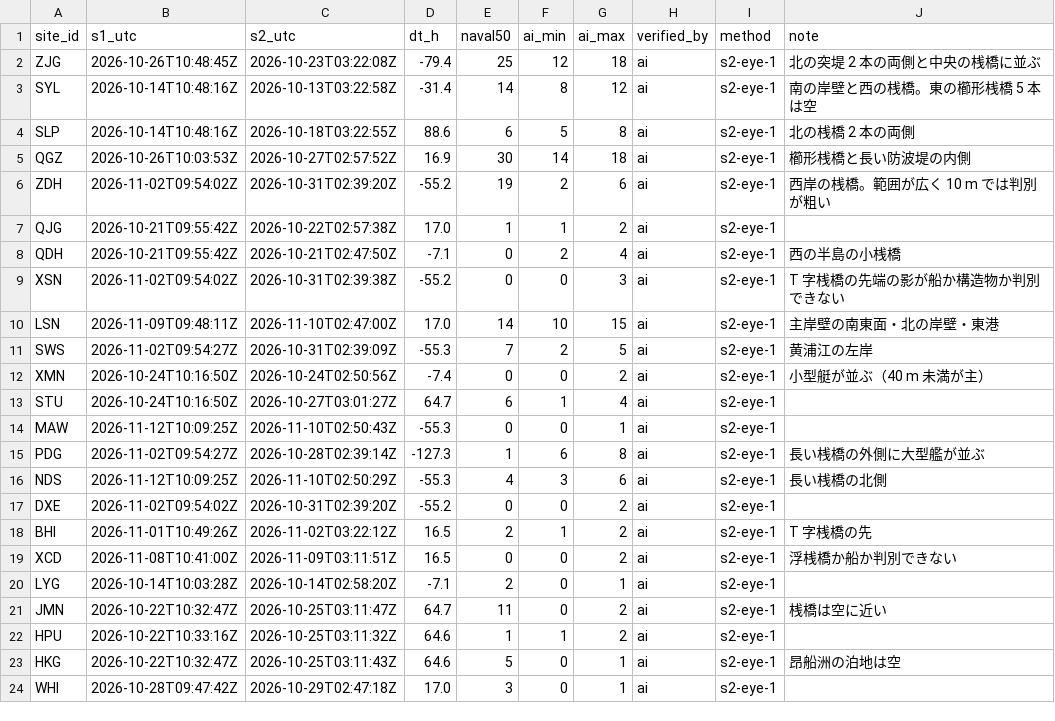
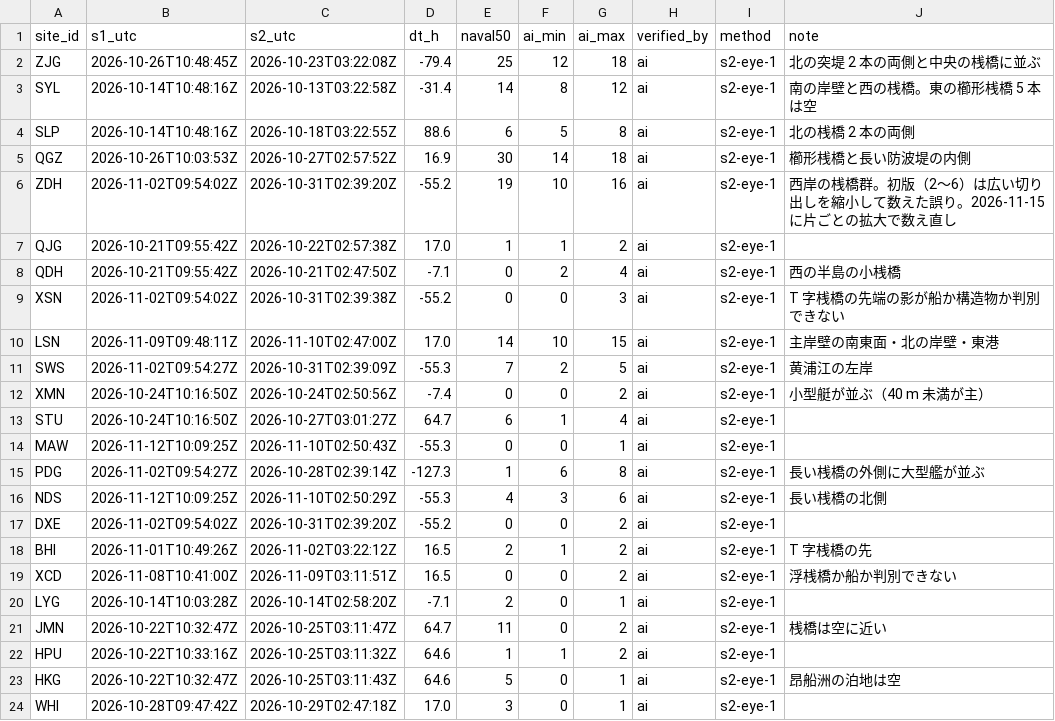
Before and after one commit to 2wrr6c7mmj-jpg/observatory-data, a CSV file: docs/data/sat/labels/ai-port-counts.csv, drawn as a sheet.

```diff
--- a/docs/data/sat/labels/ai-port-counts.csv
+++ b/docs/data/sat/labels/ai-port-counts.csv
@@ -5,3 +5,3 @@ SLP,2026-10-14T10:48:16Z,2026-10-18T03:22:55Z,88.6,6,5,8,ai,s2-eye-1,北の桟
 QGZ,2026-10-26T10:03:53Z,2026-10-27T02:57:52Z,16.9,30,14,18,ai,s2-eye-1,櫛形桟橋と長い防波堤の内側
-ZDH,2026-11-02T09:54:02Z,2026-10-31T02:39:20Z,-55.2,19,2,6,ai,s2-eye-1,西岸の桟橋。範囲が広く 10 m では判別が粗い
+ZDH,2026-11-02T09:54:02Z,2026-10-31T02:39:20Z,-55.2,19,10,16,ai,s2-eye-1,西岸の桟橋群。初版（2〜6）は広い切り出しを縮小して数えた誤り。2026-11-15 に片ごとの拡大で数え直し
 QJG,2026-10-21T09:55:42Z,2026-10-22T02:57:38Z,17.0,1,1,2,ai,s2-eye-1,
```
Also changed, not shown: docs/data/sat/quay_naval50.csv, 12 other files.
